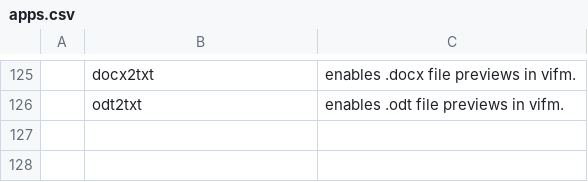
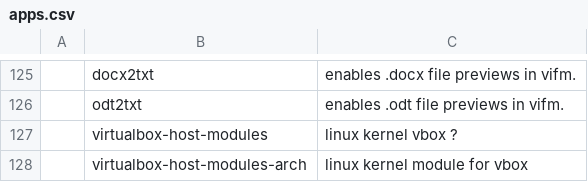
Before and after one commit to andrickv/LARBS, a CSV file: apps.csv, drawn as a sheet; only a part is shown, gaps mark what is left out; the diff names each change by its address in the sheet, - before the commit and + after, or states it on an @@ line.

Commit message:
Added vbox packages

```diff
--- a/apps.csv
+++ b/apps.csv
+row 127:  | virtualbox-host-modules | linux kernel vbox ?
+row 128:  | virtualbox-host-modules-arch | linux kernel module for vbox
```
